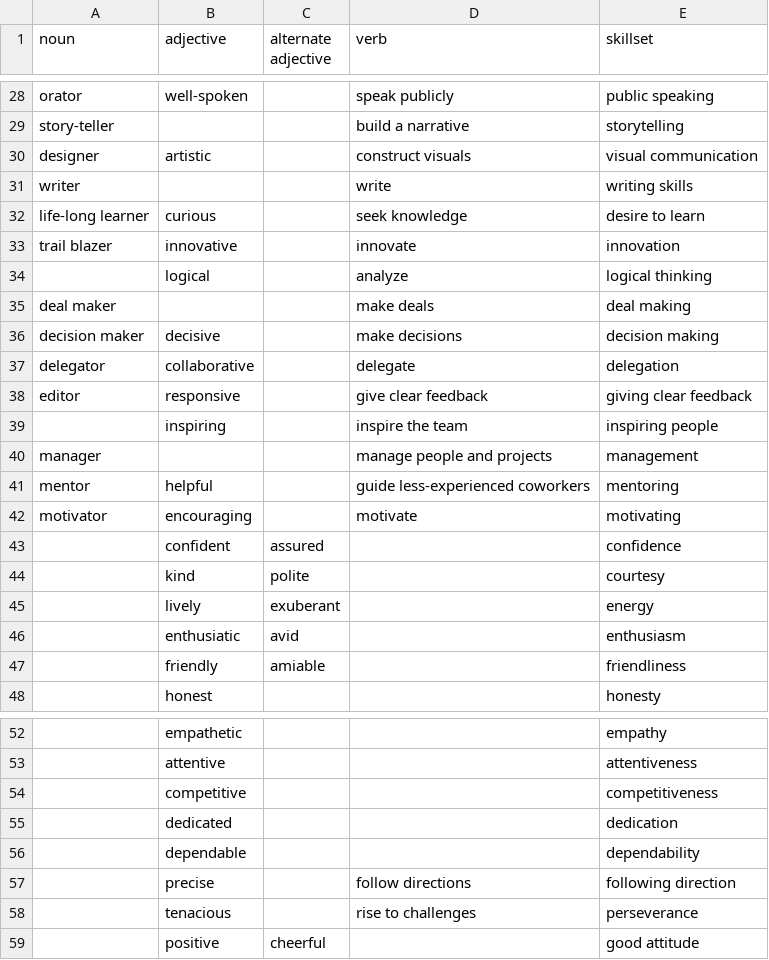
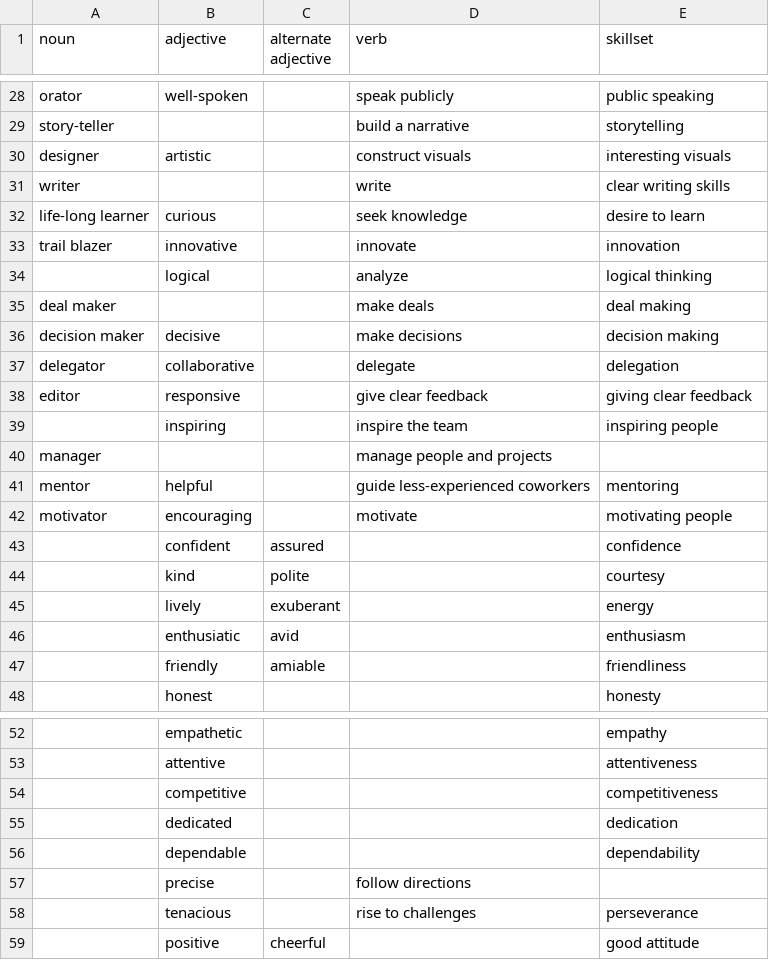
Before and after one commit to LizzCallahan/Resume_Statement_Generator, a CSV file: soft_skills.csv, drawn as a sheet; only a part is shown, gaps mark what is left out; the diff covers the shown part only.

```diff
--- a/soft_skills.csv
+++ b/soft_skills.csv
@@ -29,4 +29,4 @@ orator,well-spoken,,speak publicly,public speaking
 story-teller,,,build a narrative,storytelling
-designer,artistic,,construct visuals,visual communication
-writer,,,write,writing skills
+designer,artistic,,construct visuals,interesting visuals
+writer,,,write,clear writing skills
 life-long learner,curious,,seek knowledge,desire to learn
@@ -39,5 +39,5 @@ editor,responsive,,give clear feedback,giving clear feedback
 ,inspiring,,inspire the team,inspiring people
-manager,,,manage people and projects,management
+manager,,,manage people and projects,
 mentor,helpful,,guide less-experienced coworkers,mentoring
-motivator,encouraging,,motivate,motivating
+motivator,encouraging,,motivate,motivating people
 ,confident,assured,,confidence
@@ -56,3 +56,3 @@ motivator,encouraging,,motivate,motivating
 ,dependable,,,dependability
-,precise,,follow directions,following direction
+,precise,,follow directions,
 ,tenacious,,rise to challenges,perseverance
```
Also changed, not shown: 17 edited cells elsewhere in this file, 2 other files.
